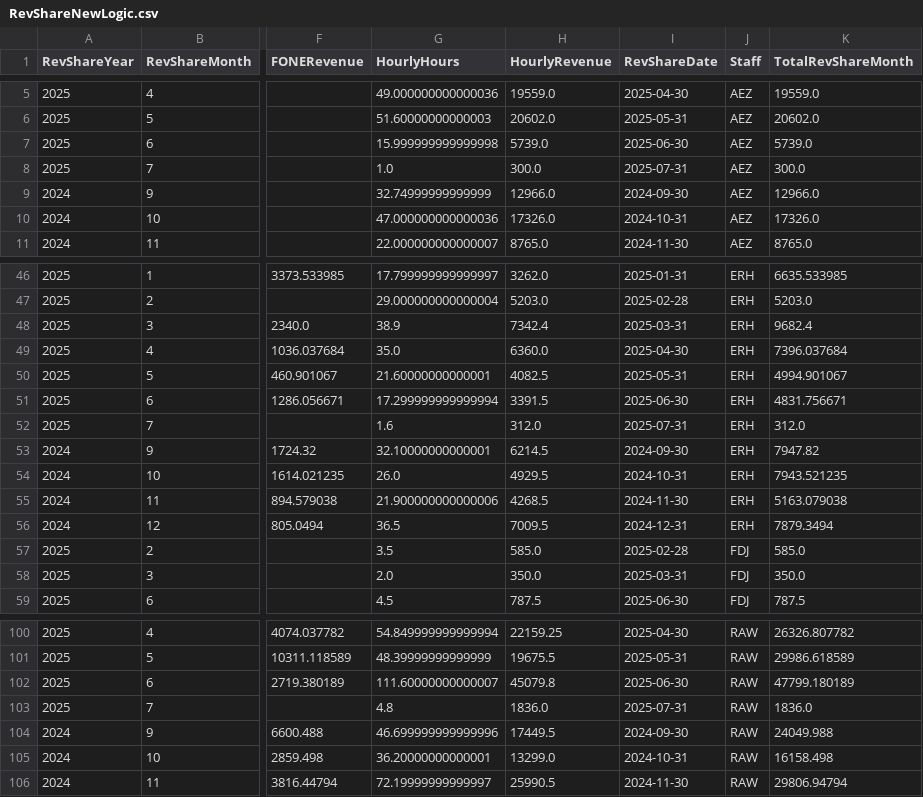
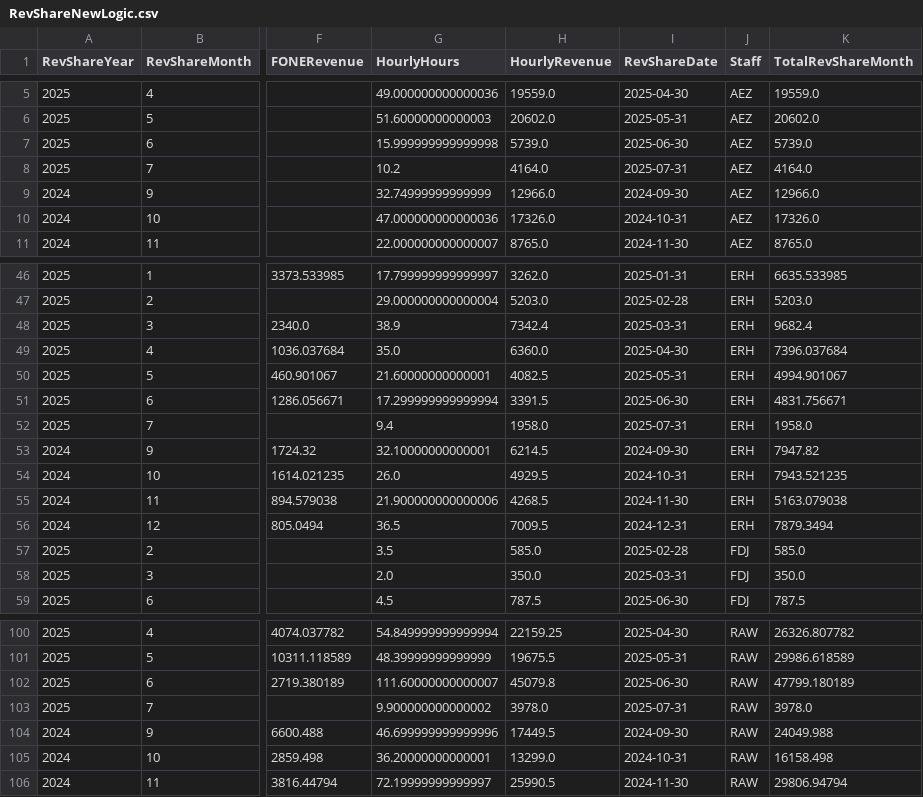
Before and after one commit to dhernandez-coding/gdp-dashboard, a CSV file: data/RevShareNewLogic.csv, drawn as a sheet; only a part is shown, gaps mark what is left out; the diff names each change by its address in the sheet, - before the commit and + after, or states it on an @@ line.

```diff
--- a/data/RevShareNewLogic.csv
+++ b/data/RevShareNewLogic.csv
-G8 (HourlyHours): 1.0
+G8 (HourlyHours): 10.2
-H8 (HourlyRevenue): 300.0
+H8 (HourlyRevenue): 4164.0
-K8 (TotalRevShareMonth): 300.0
+K8 (TotalRevShareMonth): 4164.0
-G52 (HourlyHours): 1.6
+G52 (HourlyHours): 9.4
-H52 (HourlyRevenue): 312.0
+H52 (HourlyRevenue): 1958.0
-K52 (TotalRevShareMonth): 312.0
+K52 (TotalRevShareMonth): 1958.0
-G103 (HourlyHours): 4.8
+G103 (HourlyHours): 9.900000000000002
-H103 (HourlyRevenue): 1836.0
+H103 (HourlyRevenue): 3978.0
-K103 (TotalRevShareMonth): 1836.0
+K103 (TotalRevShareMonth): 3978.0
```
Also changed, not shown: data/vMatters.csv, data/vwTimeEntriesType1.csv, 4 other files.
